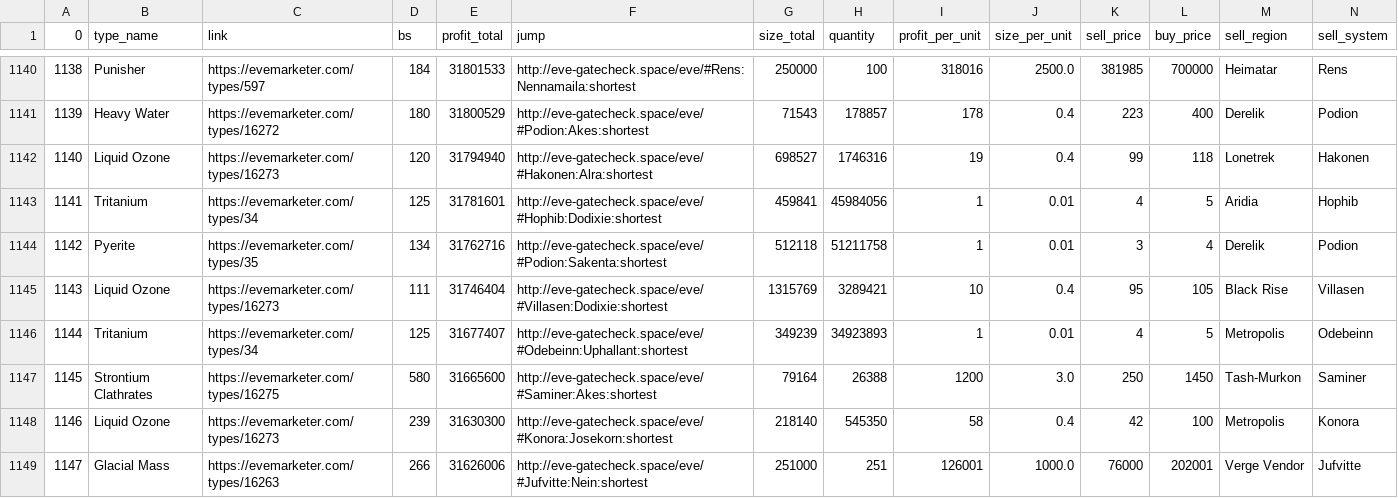
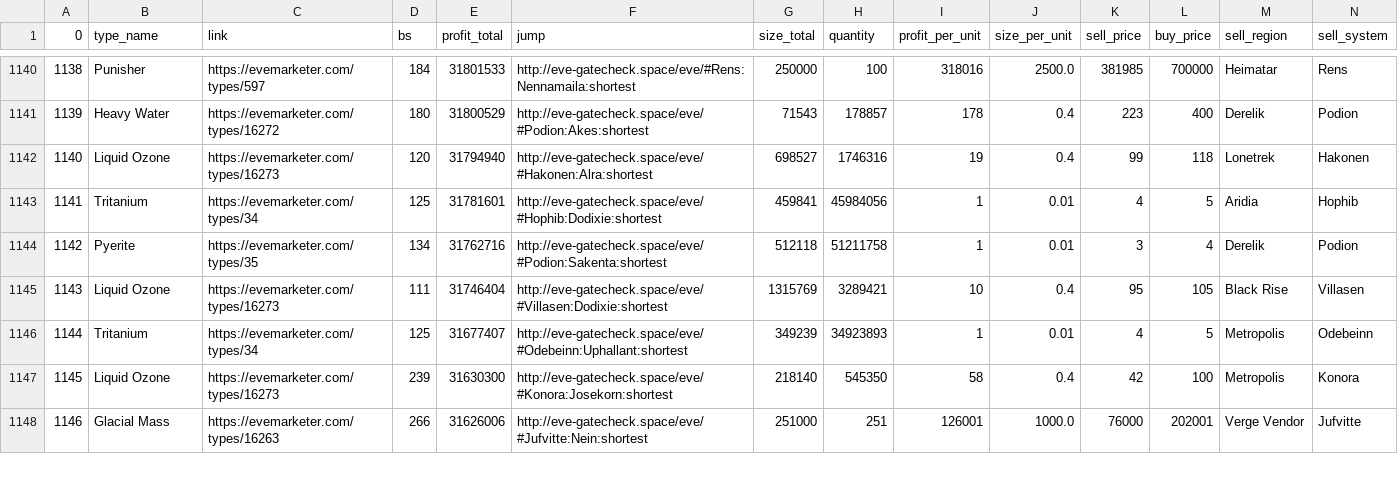
Before and after one commit to eziasolsk0/EVETrader, a CSV file: trades.csv, drawn as a sheet; only a part is shown, gaps mark what is left out; removed rows and columns are numbered as before the commit, all else as after; rows hold the shown columns only; the diff covers the shown part only; the diff names each change by its address in the sheet, - before the commit and + after, or states it on an @@ line.

Commit message:
..

```diff
--- a/trades.csv
+++ b/trades.csv
-row 1147: 1145 | Strontium Clathrates | https://evemarketer.com/types/16275 | 580 | 31665600 | http://eve-gatecheck.space/eve/#Saminer:Akes:shortest | 79164 | 26388 | 1200 | 3.0 | 250 | 1450 | Tash-Murkon | Saminer
-A1147 (0): 1146
+A1147 (0): 1145
-A1148 (0): 1147
+A1148 (0): 1146
```
Also changed, not shown: 2 added rows, 1 removed row and 52 edited cells elsewhere in this file.
